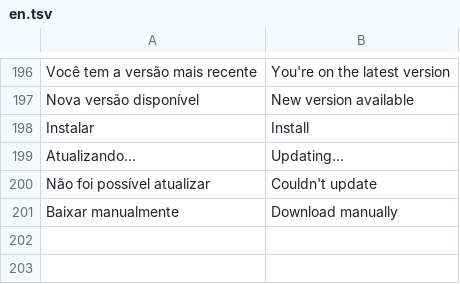
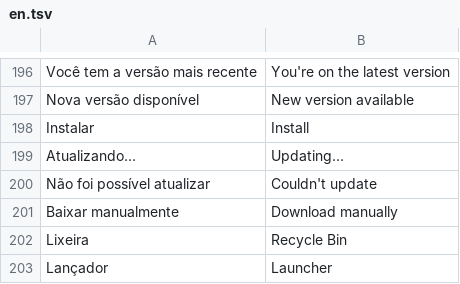
Before and after one commit to FelipevDesign/ArcDockWin, a TSV file: locales/en.tsv, drawn as a sheet; only a part is shown, gaps mark what is left out; the diff names each change by its address in the sheet, - before the commit and + after, or states it on an @@ line.

```diff
--- a/locales/en.tsv
+++ b/locales/en.tsv
+row 202: Lixeira | Recycle Bin
+row 203: Lançador | Launcher
```
Also changed, not shown: locales/zh-TW.tsv, 7 other files.
